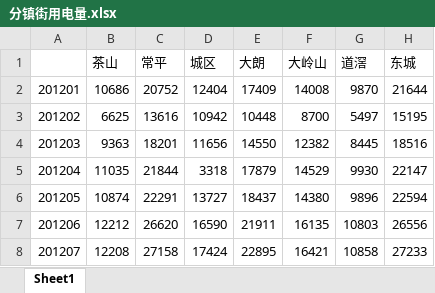
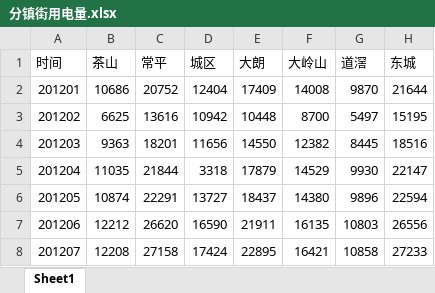
Before and after one commit to LLenX/MSC-JMS, an Excel workbook: src/flask/jmsserver/epred/input_data/分镇街用电量.xlsx, sheet Sheet1, drawn as a sheet; only a part is shown; values as stored, in another font and other column widths than the file's, no borders; the diff names each change by its address in the sheet, - before the commit and + after, or states it on an @@ line.

Commit message:
modify some inputfiles as request

```diff
--- a/src/flask/jmsserver/epred/input_data/分镇街用电量.xlsx (sheet Sheet1)
+++ b/src/flask/jmsserver/epred/input_data/分镇街用电量.xlsx (sheet Sheet1)
-A1: (empty)
+A1: 时间
```
Also changed, not shown: src/flask/jmsserver/epred/input_data/宏观数据.xlsx, src/flask/jmsserver/epred/input_data/总用电量.xlsx, 2 other files.
